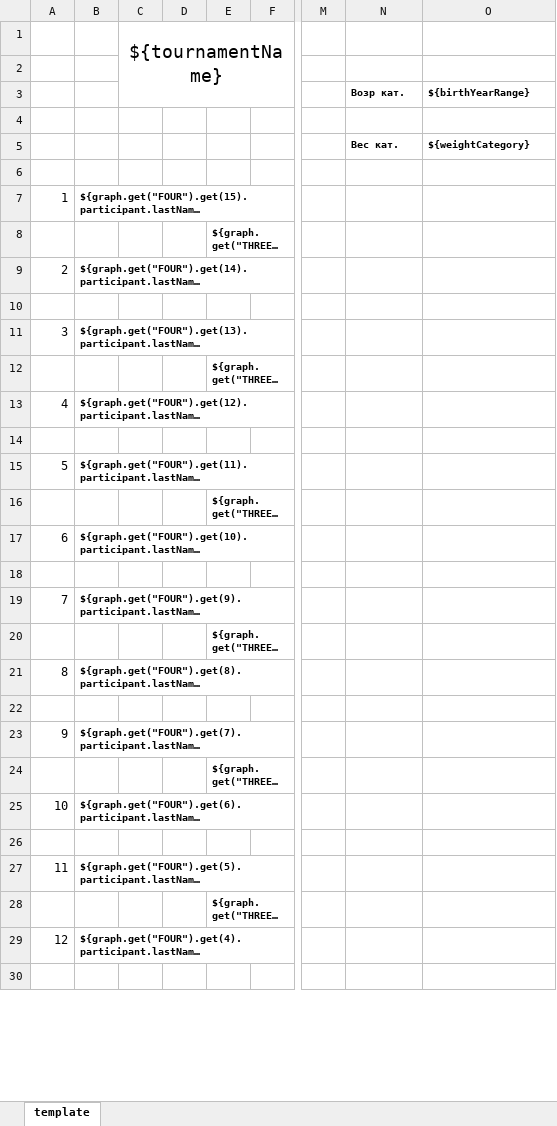
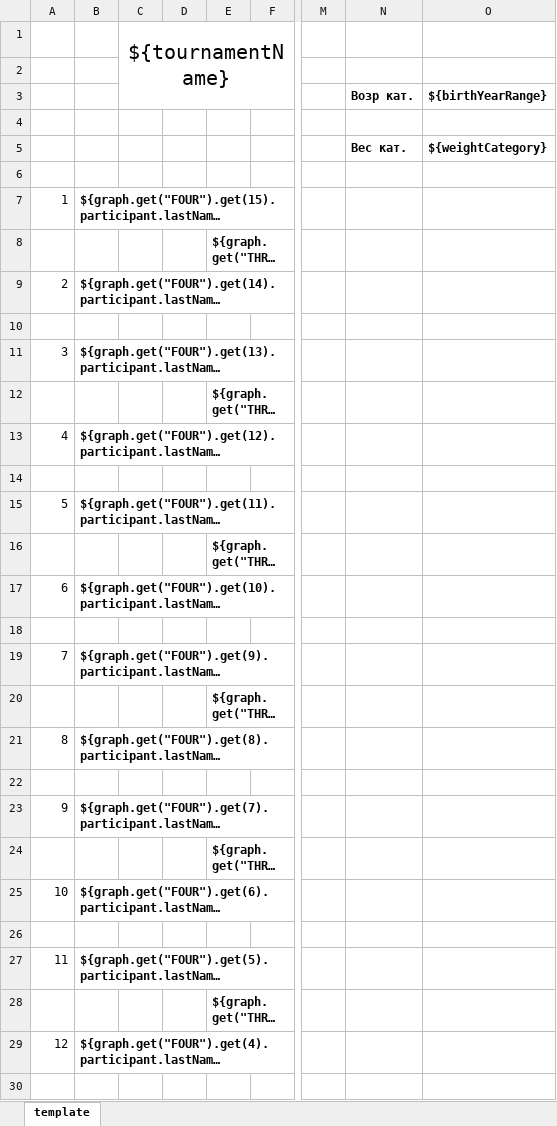
Before and after one commit to pavelmno4/brackets-excel, an Excel workbook: src/main/resources/templates/template_16.xlsx, sheet template, drawn as a sheet; only a part is shown, gaps mark what is left out; long unchanged cells end in …; values as stored, in another font and other column widths than the file's, no borders; the diff covers the shown part only; the diff names each change by its address in the sheet, - before the commit and + after, or states it on an @@ line.

Commit message:
increase font size

```diff
--- a/src/main/resources/templates/template_16.xlsx (sheet template)
+++ b/src/main/resources/templates/template_16.xlsx (sheet template)
@@ C1 text size: larger @@
@@ N3:O3 text size: larger @@
@@ N5:O5 text size: larger @@
@@ B7 text size: larger @@
@@ E8 text size: larger @@
@@ B9 text size: larger @@
@@ B11 text size: larger @@
@@ E12 text size: larger @@
@@ B13 text size: larger @@
@@ B15 text size: larger @@
@@ E16 text size: larger @@
@@ B17 text size: larger @@
@@ B19 text size: larger @@
@@ E20 text size: larger @@
@@ B21 text size: larger @@
@@ B23 text size: larger @@
@@ E24 text size: larger @@
@@ B25 text size: larger @@
@@ B27 text size: larger @@
@@ E28 text size: larger @@
@@ B29 text size: larger @@
```
Also changed, not shown: cell formats elsewhere in this sheet, src/main/resources/templates/template_1.xlsx, src/main/resources/templates/template_2.xlsx, 3 other files.
